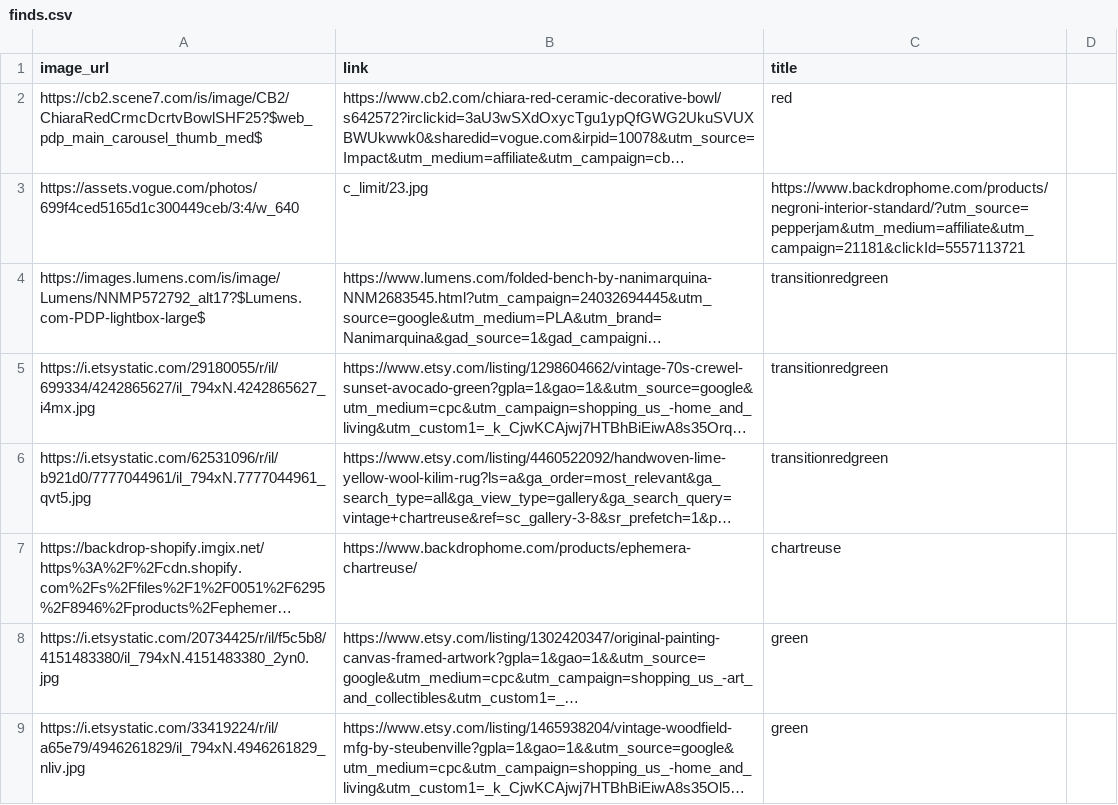
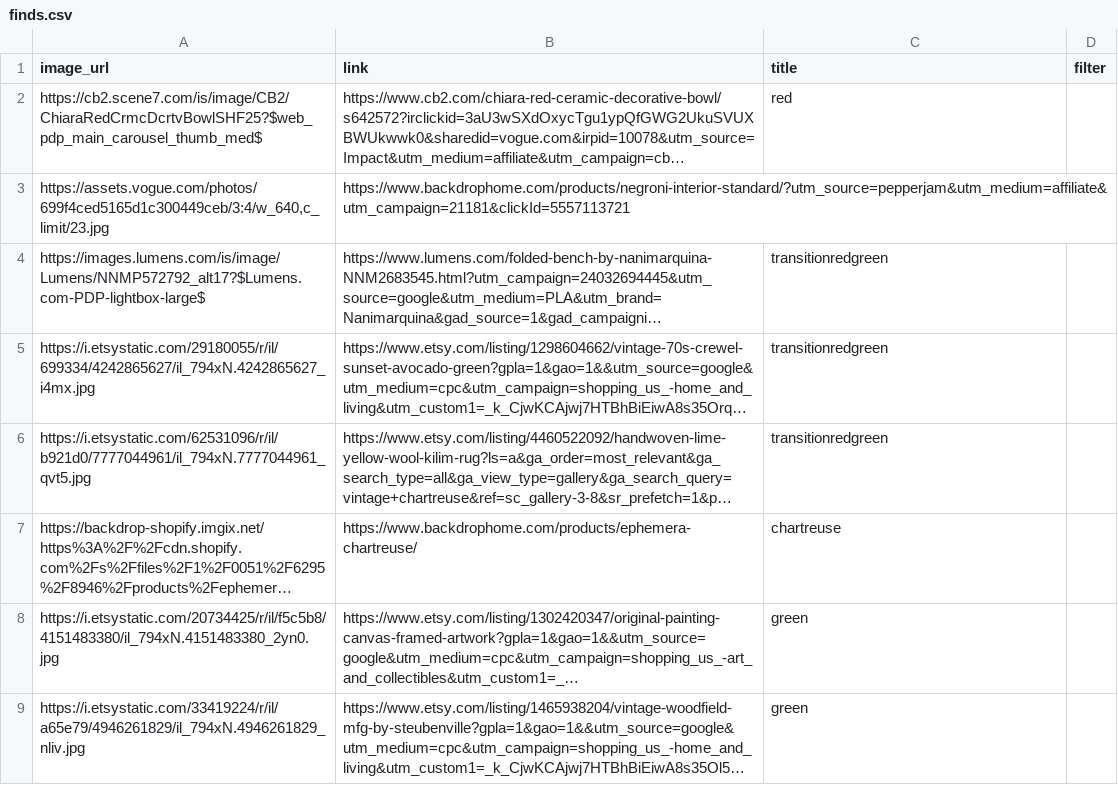
Before and after one commit to alexisrhae13/JeoJadeCollective, a CSV file: finds.csv, drawn as a sheet; long unchanged cells end in …; removed rows and columns are numbered as before the commit, all else as after; the diff names each change by its address in the sheet, - before the commit and + after, or states it on an @@ line.

```diff
--- a/finds.csv
+++ b/finds.csv
-D1: (empty)
+D1: filter
-row 3: https://assets.vogue.com/photos/699f4ced5165d1c300449ceb/3:4/w_640 | c_limit/23.jpg | https://www.backdrophome.com/products/negroni-interior-standard/?utm_source=pepperjam&utm_medium=affiliate&utm_campaign=21181&clickId=5557113721
+row 3: https://assets.vogue.com/photos/699f4ced5165d1c300449ceb/3:4/w_640,c_limit/23.jpg | https://www.backdrophome.com/products/negroni-interior-standard/?utm_source=pepperjam&utm_medium=affiliate&utm_campaign=21181&clickId=5557113721
```
Also changed, not shown: 5 other files.
